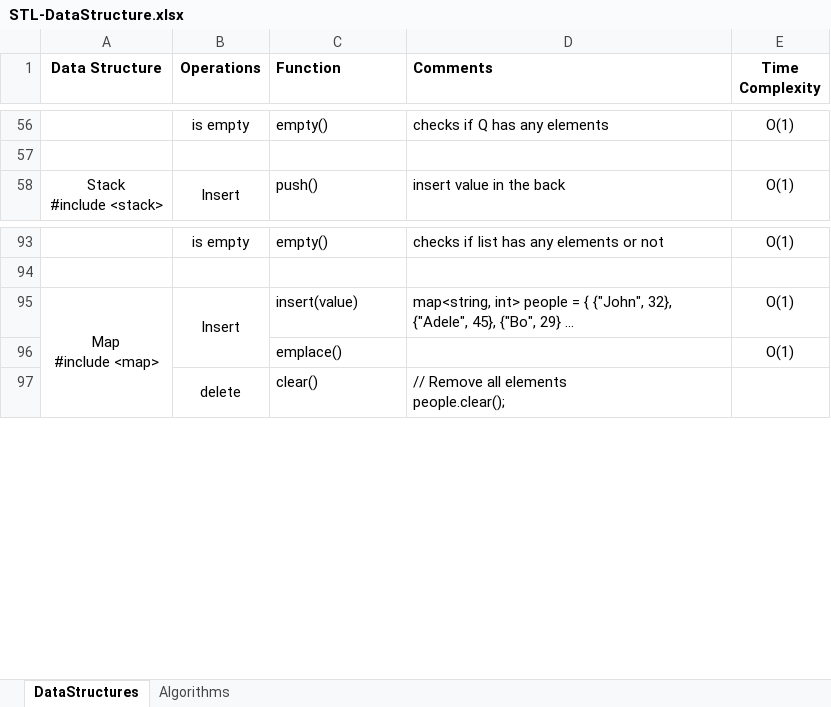
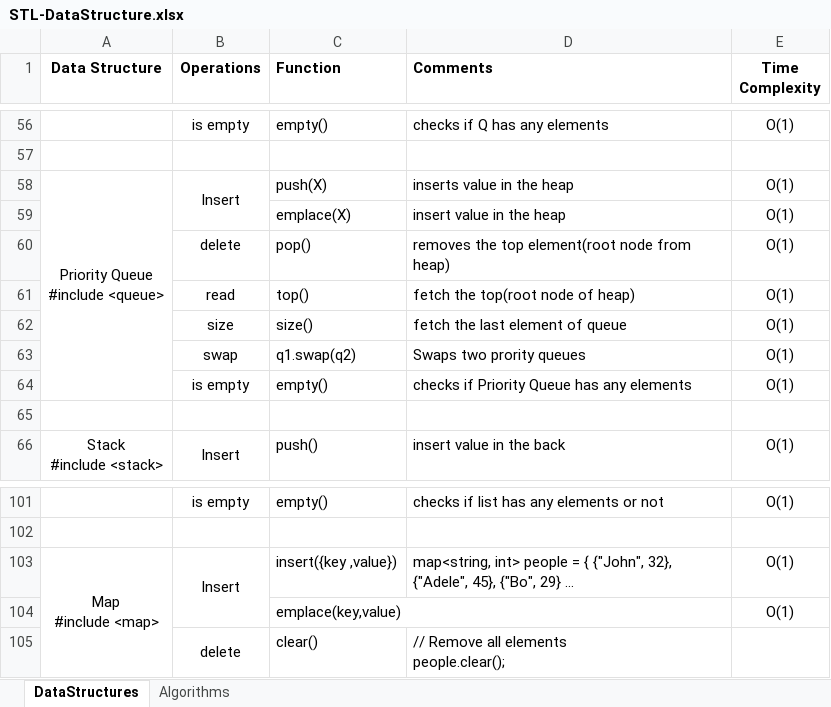
Before and after one commit to VenkateshNarayana/SPSU-Sessions_Repository, an Excel workbook: Day5-30thOct/STL-DataStructure.xlsx, sheet DataStructures, drawn as a sheet; only a part is shown, gaps mark what is left out; long unchanged cells end in …; values as stored, in another font and other column widths than the file's, no borders; addresses are those after the commit; ↵ is a line break in a cell; the diff names each change by its address in the sheet, - before the commit and + after, or states it on an @@ line.

Commit message:
Day5 Session On 30thOct

```diff
--- a/Day5-30thOct/STL-DataStructure.xlsx (sheet DataStructures)
+++ b/Day5-30thOct/STL-DataStructure.xlsx (sheet DataStructures)
+row 58: Priority Queue ↵ #include <queue> | Insert | push(X) | inserts value in the heap | O(1)
+row 59:  |  | emplace(X) | insert value in the heap | O(1)
+row 60:  | delete | pop() | removes the top element(root node from heap) | O(1)
+row 61:  | read | top() | fetch the top(root node of heap) | O(1)
+row 62:  | size | size() | fetch the last element of queue | O(1)
+row 63:  | swap | q1.swap(q2) | Swaps two prority queues | O(1)
+row 64:  | is empty | empty() | checks if Priority Queue has any elements | O(1)
+row 65: (empty)
-C103 (Function): insert(value)
+C103 (Function): insert({key ,value})
-C104 (Function): emplace()
+C104 (Function): emplace(key,value)
```
Also changed, not shown: sheet Algorithms.
